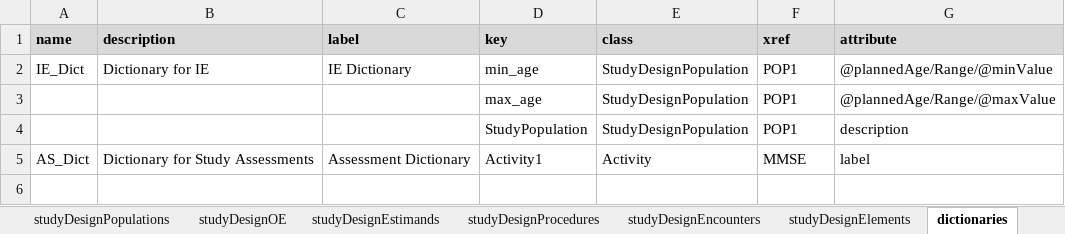
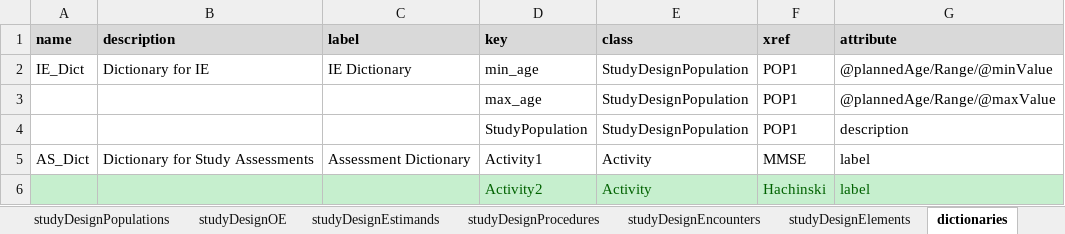
Before and after one commit to data4knowledge/usdm_data, an Excel workbook: source_data/CDISC_Pilot/CDISC_Pilot_Study.xlsx, sheet dictionaries, drawn as a sheet; values as stored, in another font and other column widths than the file's, no borders; the diff names each change by its address in the sheet, - before the commit and + after, or states it on an @@ line.

```diff
--- a/source_data/CDISC_Pilot/CDISC_Pilot_Study.xlsx (sheet dictionaries)
+++ b/source_data/CDISC_Pilot/CDISC_Pilot_Study.xlsx (sheet dictionaries)
+row 6:  |  |  | Activity2 | Activity | Hachinski | label
```
Also changed, not shown: sheet studyDesignEligibilityCriteria, sheet studyDesignActivities, 3 other files.
